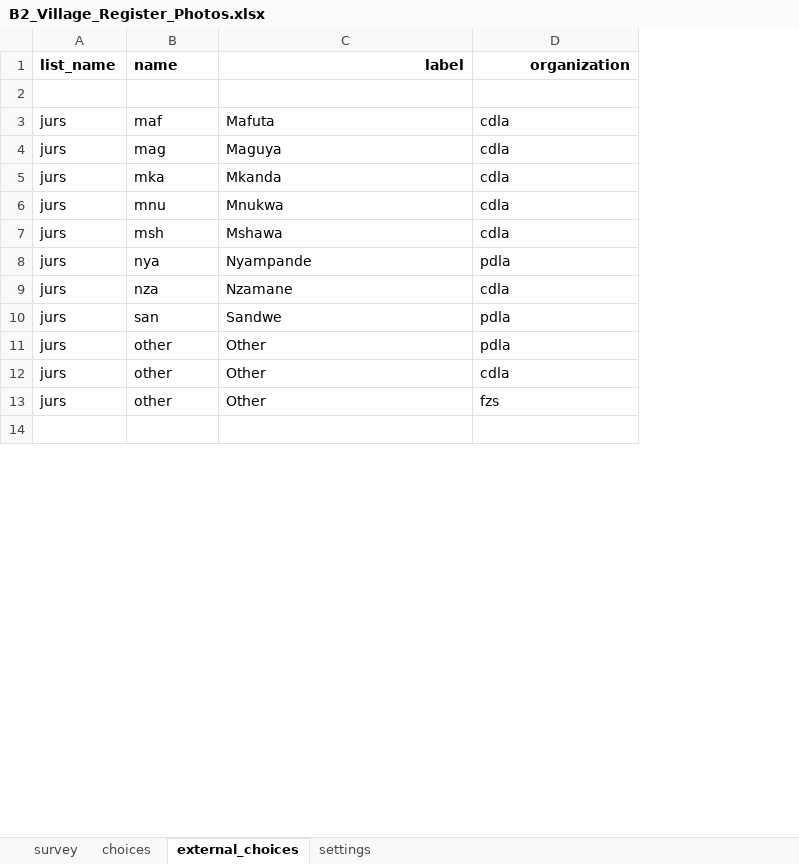
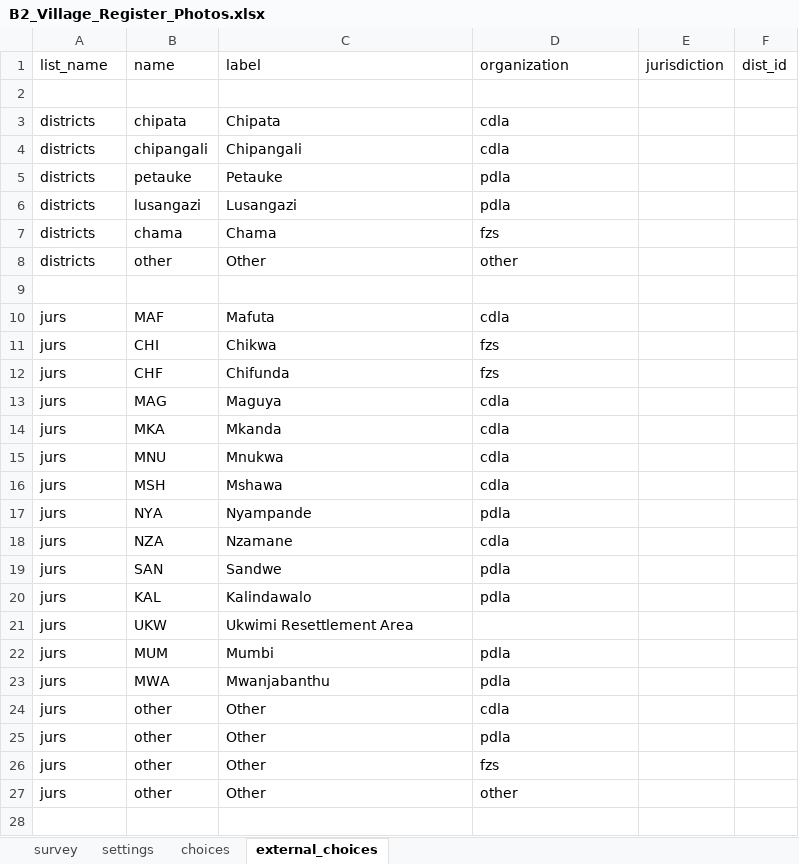
Before and after one commit to ilrg/odk_forms, an Excel workbook: B2_Village_Register_Photos.xlsx, sheet external_choices, drawn as a sheet; only a part is shown; values as stored, in another font and other column widths than the file's, no borders; addresses are those after the commit; the diff covers the shown part only; the diff names each change by its address in the sheet, - before the commit and + after, or states it on an @@ line.

Commit message:
Add files via upload
Fixed spelling

```diff
--- a/B2_Village_Register_Photos.xlsx (sheet external_choices)
+++ b/B2_Village_Register_Photos.xlsx (sheet external_choices)
@@ sheet tab order changed: survey | settings | choices | external_choices @@
+column E (jurisdiction), empty
+column F (dist_id), empty
-A1:D1 bold: on
+A1:D1 bold: off
-C1:D1 alignment: right
+C1:D1 alignment: left
+row 3: districts | chipata | Chipata | cdla
+row 4: districts | chipangali | Chipangali | cdla
+row 5: districts | petauke | Petauke | pdla
+row 6: districts | lusangazi | Lusangazi | pdla
+row 7: districts | chama | Chama | fzs
+row 8: districts | other | Other | other
+row 9: (empty)
-B10 (name): maf
+B10 (name): MAF
+row 11: jurs | CHI | Chikwa | fzs
+row 12: jurs | CHF | Chifunda | fzs
-B13 (name): mag
+B13 (name): MAG
-B14 (name): mka
+B14 (name): MKA
-B15 (name): mnu
+B15 (name): MNU
-B16 (name): msh
+B16 (name): MSH
-B17 (name): nya
+B17 (name): NYA
-B18 (name): nza
+B18 (name): NZA
-B19 (name): san
+B19 (name): SAN
+row 20: jurs | KAL | Kalindawalo | pdla
+row 21: jurs | UKW | Ukwimi Resettlement Area
+row 22: jurs | MUM | Mumbi | pdla
+row 23: jurs | MWA | Mwanjabanthu | pdla
@@ row 12 moved to row 24: jurs @@
+row 27: jurs | other | Other | other
```
Also changed, not shown: 312 added rows and 5 edited cells elsewhere in this sheet, sheet choices, sheet settings.
